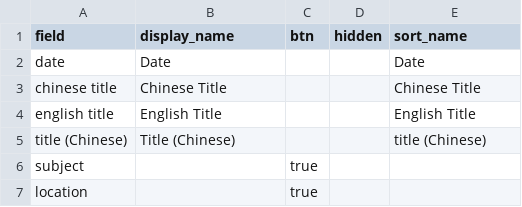
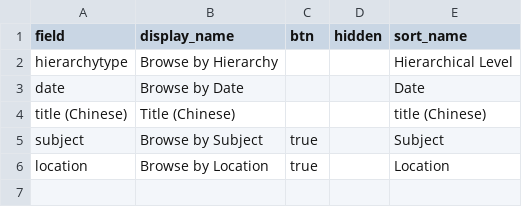
Before and after one commit to philipUBC/Wong-s-Benevolent-Association, a CSV file: _data/config-browse.csv, drawn as a sheet.

```diff
--- a/_data/config-browse.csv
+++ b/_data/config-browse.csv
@@ -1,7 +1,6 @@
 field,display_name,btn,hidden,sort_name
-date,Date,,,Date
-chinese title,Chinese Title,,,Chinese Title
-english title,English Title,,,English Title
+hierarchytype,Browse by Hierarchy,,,Hierarchical Level
+date,Browse by Date,,,Date
 title (Chinese),Title (Chinese),,,title (Chinese)
-subject,,true
-location,,true
+subject,Browse by Subject,true,,Subject
+location,Browse by Location,true,,Location
```
Also changed, not shown: _data/config-metadata.csv, _data/metadata-template.csv, 5 other files.
